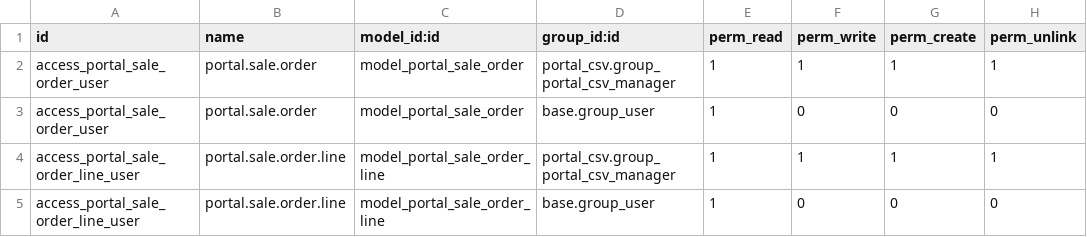
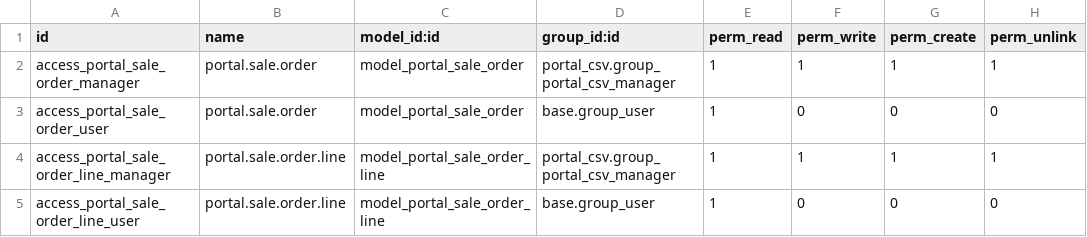
Before and after one commit to Micronaet/micronaet-portal, a CSV file: portal_order_csv/security/ir.model.access.csv, drawn as a sheet.

```diff
--- a/portal_order_csv/security/ir.model.access.csv
+++ b/portal_order_csv/security/ir.model.access.csv
@@ -1,5 +1,5 @@
 "id","name","model_id:id","group_id:id","perm_read","perm_write","perm_create","perm_unlink"
-access_portal_sale_order_user,portal.sale.order,model_portal_sale_order,portal_csv.group_portal_csv_manager,1,1,1,1
+access_portal_sale_order_manager,portal.sale.order,model_portal_sale_order,portal_csv.group_portal_csv_manager,1,1,1,1
 access_portal_sale_order_user,portal.sale.order,model_portal_sale_order,base.group_user,1,0,0,0
-access_portal_sale_order_line_user,portal.sale.order.line,model_portal_sale_order_line,portal_csv.group_portal_csv_manager,1,1,1,1
+access_portal_sale_order_line_manager,portal.sale.order.line,model_portal_sale_order_line,portal_csv.group_portal_csv_manager,1,1,1,1
 access_portal_sale_order_line_user,portal.sale.order.line,model_portal_sale_order_line,base.group_user,1,0,0,0
```
Also changed, not shown: 5 other files.
